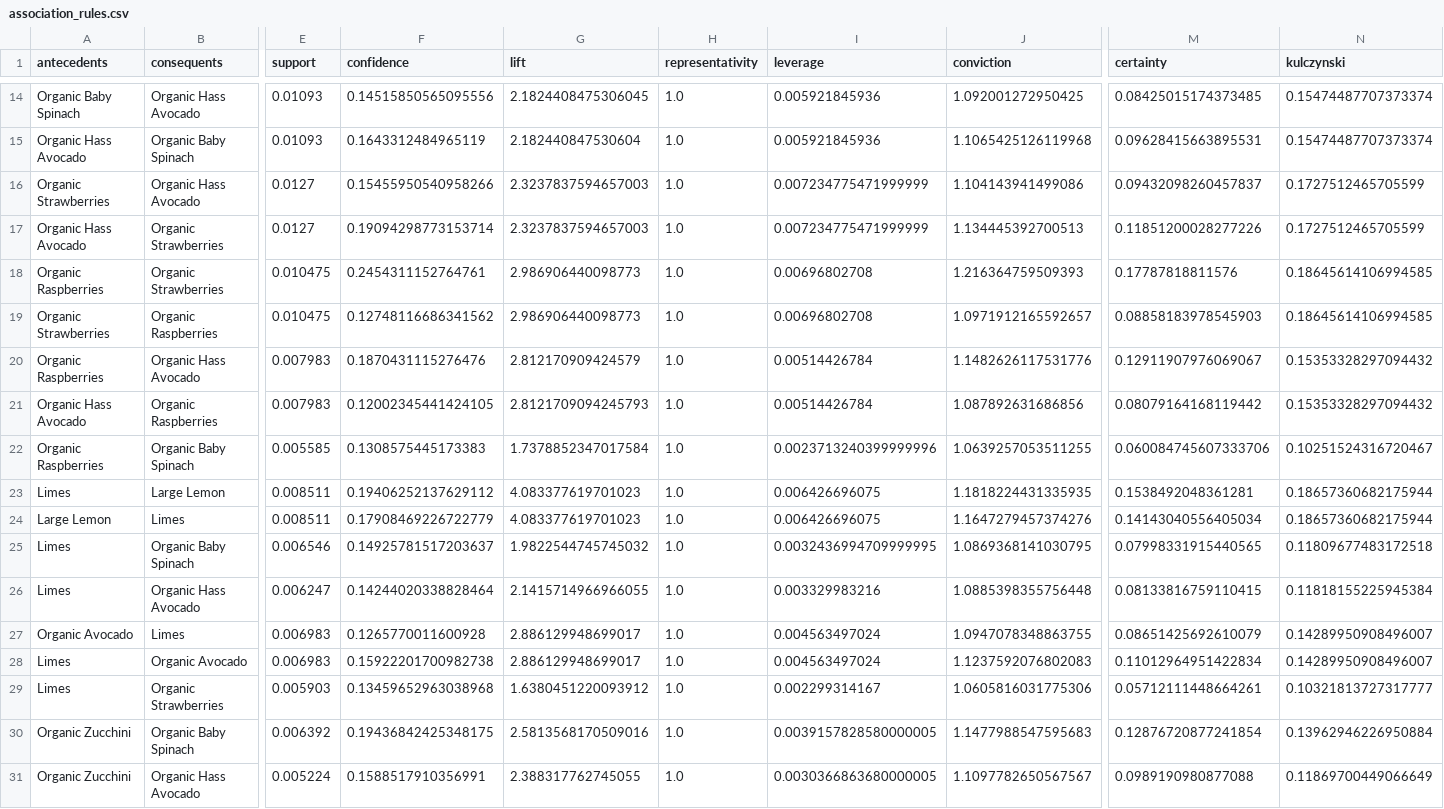
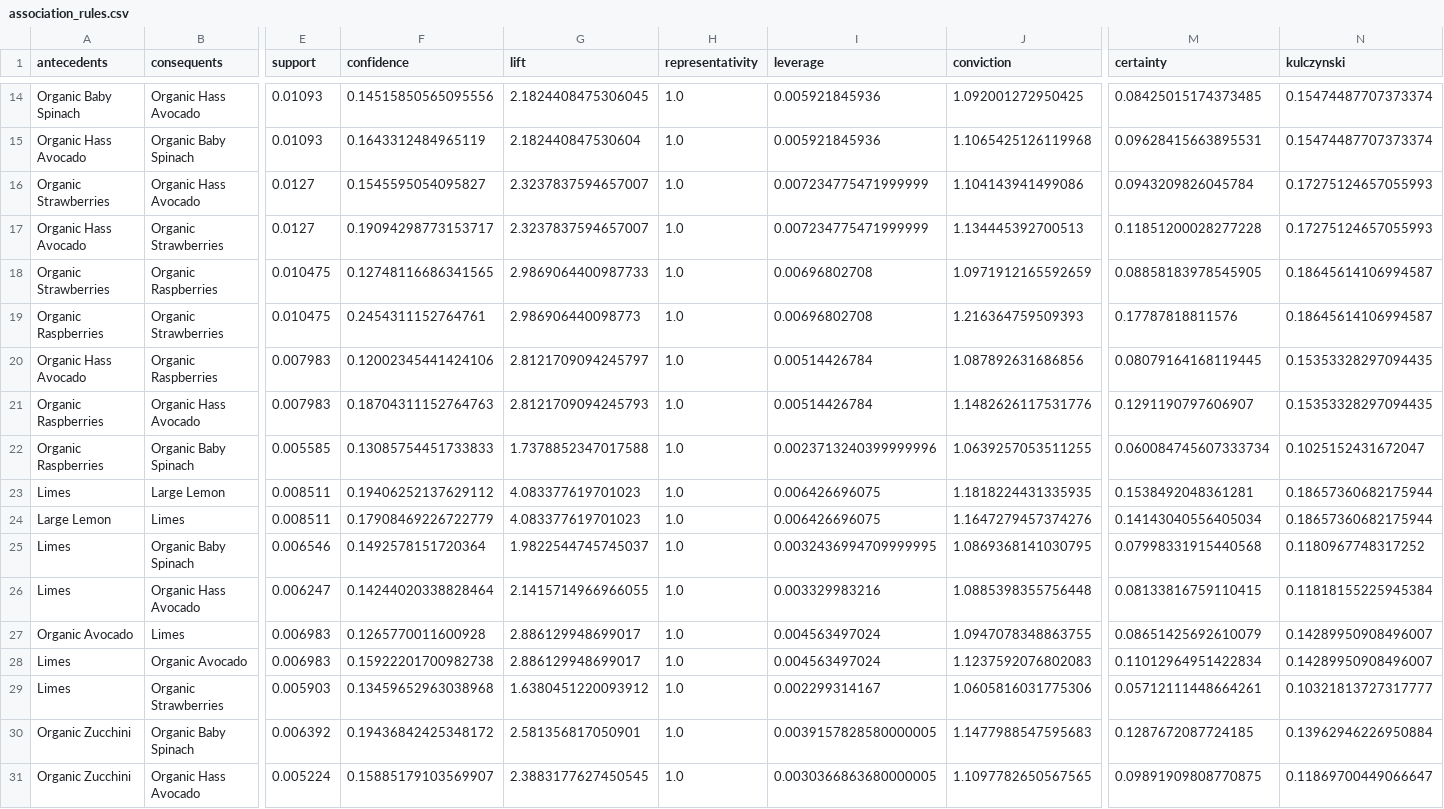
Before and after one commit to aranavmandani/Big-Data-Mining-for-Customer-Intelligence-in-Online-Grocery-Shopping, a CSV file: processed_data/association_rules.csv, drawn as a sheet; only a part is shown, gaps mark what is left out; removed rows and columns are numbered as before the commit, all else as after; rows hold the shown columns only; the diff covers the shown part only; the diff names each change by its address in the sheet, - before the commit and + after, or states it on an @@ line.

```diff
--- a/processed_data/association_rules.csv
+++ b/processed_data/association_rules.csv
-F16 (confidence): 0.15455950540958266
+F16 (confidence): 0.1545595054095827
-G16:G17 (lift): 2.3237837594657003
+G16:G17 (lift): 2.3237837594657007
-M16 (certainty): 0.09432098260457837
+M16 (certainty): 0.0943209826045784
-N16:N17 (kulczynski): 0.1727512465705599
+N16:N17 (kulczynski): 0.17275124657055993
-F17 (confidence): 0.19094298773153714
+F17 (confidence): 0.19094298773153717
-M17 (certainty): 0.11851200028277226
+M17 (certainty): 0.11851200028277228
+row 18: Organic Strawberries | Organic Raspberries | 0.010475 | 0.12748116686341565 | 2.9869064400987733 | 1.0 | 0.00696802708 | 1.0971912165592659 | 0.08858183978545905 | 0.18645614106994587
-N19 (kulczynski): 0.18645614106994585
+N19 (kulczynski): 0.18645614106994587
-row 19: Organic Strawberries | Organic Raspberries | 0.010475 | 0.12748116686341562 | 2.986906440098773 | 1.0 | 0.00696802708 | 1.0971912165592657 | 0.08858183978545903 | 0.18645614106994585
-row 20: Organic Raspberries | Organic Hass Avocado | 0.007983 | 0.1870431115276476 | 2.812170909424579 | 1.0 | 0.00514426784 | 1.1482626117531776 | 0.12911907976069067 | 0.15353328297094432
-F20 (confidence): 0.12002345441424105
+F20 (confidence): 0.12002345441424106
-G20 (lift): 2.8121709094245793
+G20 (lift): 2.8121709094245797
-M20 (certainty): 0.08079164168119442
+M20 (certainty): 0.08079164168119445
-N20 (kulczynski): 0.15353328297094432
+N20 (kulczynski): 0.15353328297094435
+row 21: Organic Raspberries | Organic Hass Avocado | 0.007983 | 0.18704311152764763 | 2.8121709094245793 | 1.0 | 0.00514426784 | 1.1482626117531776 | 0.1291190797606907 | 0.15353328297094435
-F22 (confidence): 0.1308575445173383
+F22 (confidence): 0.13085754451733833
-G22 (lift): 1.7378852347017584
+G22 (lift): 1.7378852347017588
-M22 (certainty): 0.060084745607333706
+M22 (certainty): 0.060084745607333734
-N22 (kulczynski): 0.10251524316720467
+N22 (kulczynski): 0.1025152431672047
-F25 (confidence): 0.14925781517203637
+F25 (confidence): 0.1492578151720364
-G25 (lift): 1.9822544745745032
+G25 (lift): 1.9822544745745037
-M25 (certainty): 0.07998331915440565
+M25 (certainty): 0.07998331915440568
-N25 (kulczynski): 0.11809677483172518
+N25 (kulczynski): 0.1180967748317252
-F30 (confidence): 0.19436842425348175
+F30 (confidence): 0.19436842425348172
-G30 (lift): 2.5813568170509016
+G30 (lift): 2.581356817050901
-M30 (certainty): 0.12876720877241854
+M30 (certainty): 0.1287672087724185
-F31 (confidence): 0.1588517910356991
+F31 (confidence): 0.15885179103569907
-G31 (lift): 2.388317762745055
+G31 (lift): 2.3883177627450545
-J31 (conviction): 1.1097782650567567
+J31 (conviction): 1.1097782650567565
-M31 (certainty): 0.0989190980877088
+M31 (certainty): 0.09891909808770875
-N31 (kulczynski): 0.11869700449066649
+N31 (kulczynski): 0.11869700449066647
```
Also changed, not shown: 2 added rows, 2 removed rows, 2 moved rows and 28 edited cells elsewhere in this file, processed_data/orders_by_hour.csv, 47 other files.
